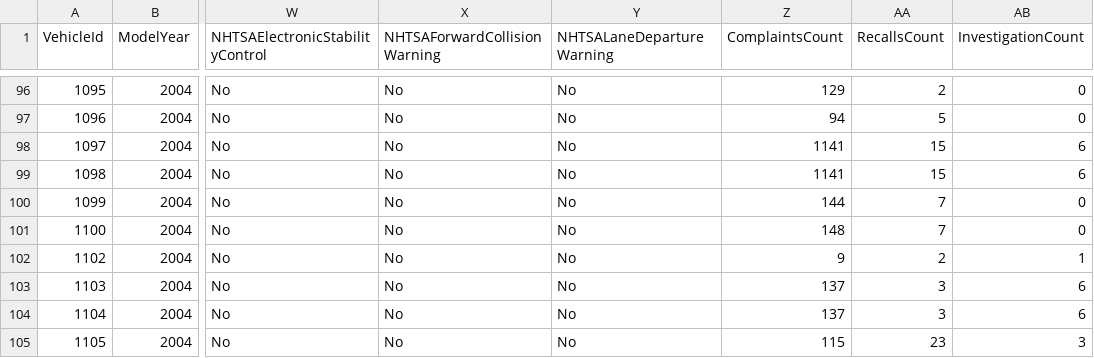
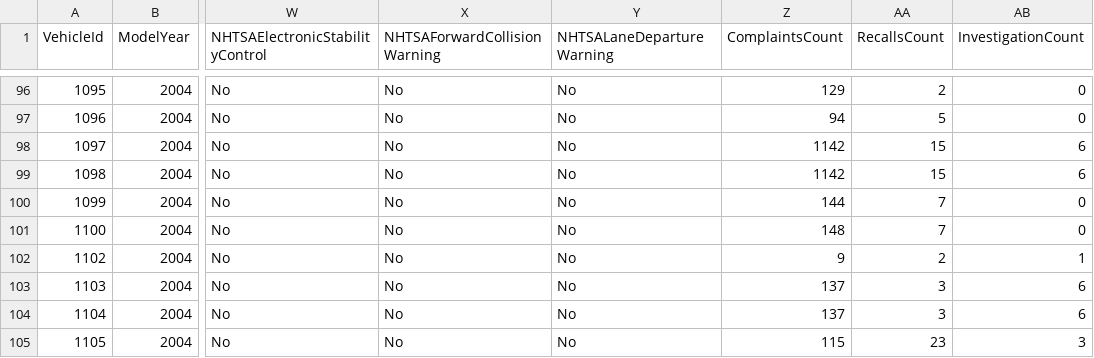
Before and after one commit to flotwig/nhtsa-data, a CSV file: vehicle_safety_ratings/vehicle_safety_ratings_2004.csv, drawn as a sheet; only a part is shown, gaps mark what is left out; the diff names each change by its address in the sheet, - before the commit and + after, or states it on an @@ line.

```diff
--- a/vehicle_safety_ratings/vehicle_safety_ratings_2004.csv
+++ b/vehicle_safety_ratings/vehicle_safety_ratings_2004.csv
-Z98:Z99 (ComplaintsCount): 1141
+Z98:Z99 (ComplaintsCount): 1142
```
Also changed, not shown: vehicle_safety_ratings/vehicle_safety_ratings_2005.csv, vehicle_safety_ratings/vehicle_safety_ratings_2006.csv, 19 other files.
